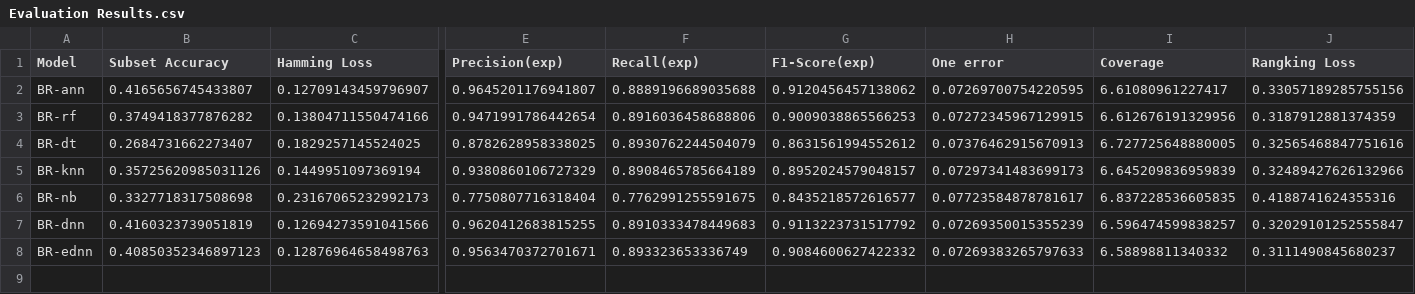
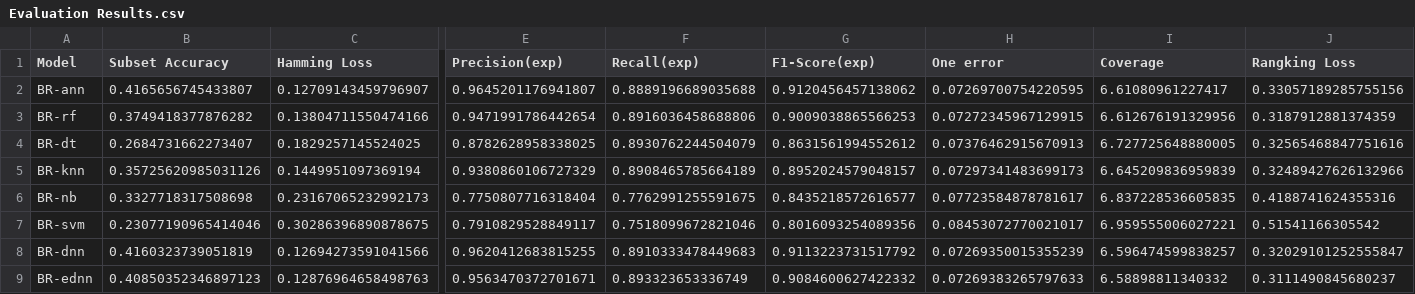
Before and after one commit to MRifqiFz/project-ednn, a CSV file: Code/Final Code/Problem Transformation/Calibrated Label Ranking/Evaluation Results.csv, drawn as a sheet; only a part is shown, gaps mark what is left out; rows hold the shown columns only; the diff names each change by its address in the sheet, - before the commit and + after, or states it on an @@ line.

```diff
--- a/Code/Final Code/Problem Transformation/Calibrated Label Ranking/Evaluation Results.csv
+++ b/Code/Final Code/Problem Transformation/Calibrated Label Ranking/Evaluation Results.csv
+row 7: BR-svm | 0.23077190965414046 | 0.30286396890878675 | 0.7910829528849117 | 0.7518099672821046 | 0.8016093254089356 | 0.08453072770021017 | 6.959555006027221 | 0.51541166305542
```
Also changed, not shown: Code/Final Code/Problem Transformation/Binary Relevance/Evaluation Results.csv, Code/Final Code/Problem Transformation/Classifier Chain/Evaluation Results.csv, 8 other files.
